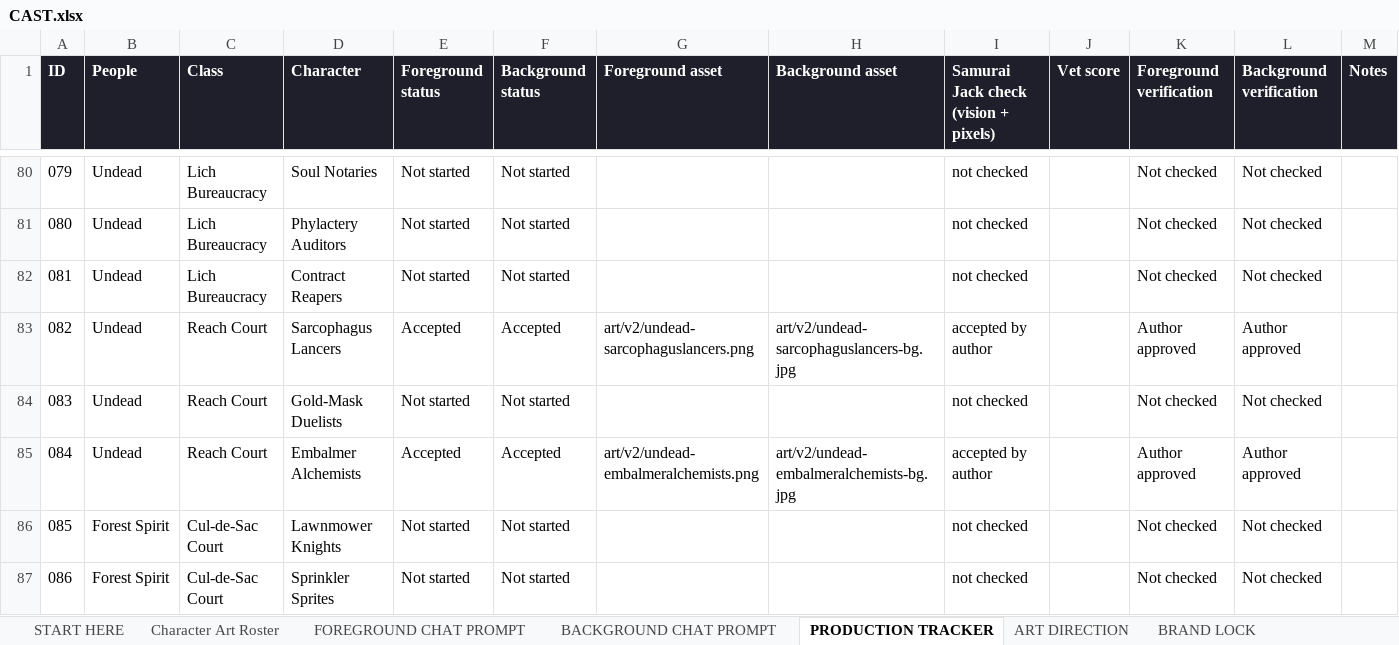
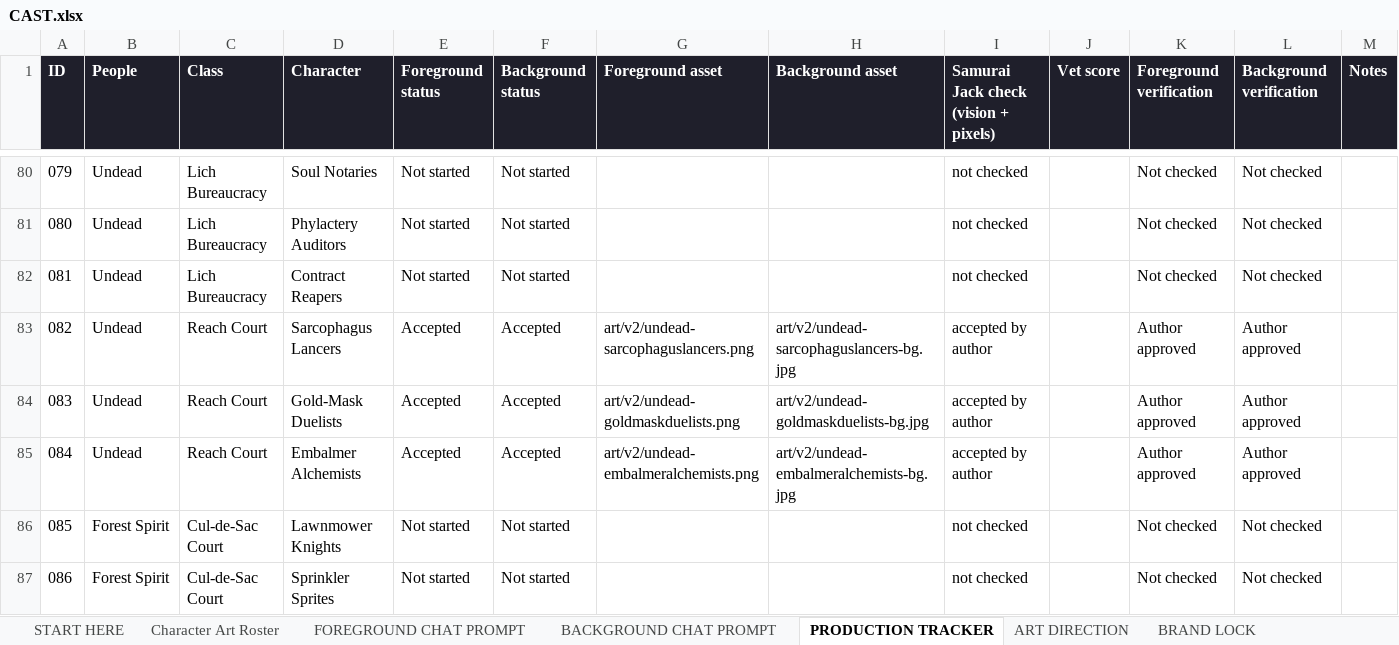
Before and after one commit to JHGruver/NewerDarkAges, an Excel workbook: CAST.xlsx, sheet PRODUCTION TRACKER, drawn as a sheet; only a part is shown, gaps mark what is left out; values as stored, in another font and other column widths than the file's, no borders; conditional formats not drawn; the diff names each change by its address in the sheet, - before the commit and + after, or states it on an @@ line.

```diff
--- a/CAST.xlsx (sheet PRODUCTION TRACKER)
+++ b/CAST.xlsx (sheet PRODUCTION TRACKER)
-E84 (Foreground status): Not started
+E84 (Foreground status): Accepted
-F84 (Background status): Not started
+F84 (Background status): Accepted
-G84 (Foreground asset): (empty)
+G84 (Foreground asset): art/v2/undead-goldmaskduelists.png
-H84 (Background asset): (empty)
+H84 (Background asset): art/v2/undead-goldmaskduelists-bg.jpg
-I84: not checked
+I84: accepted by author
-K84 (Foreground verification): Not checked
+K84 (Foreground verification): Author approved
-L84 (Background verification): Not checked
+L84 (Background verification): Author approved
```
Also changed, not shown: sheet Character Art Roster, sheet VALIDATION, sheet START HERE, 8 other files.
